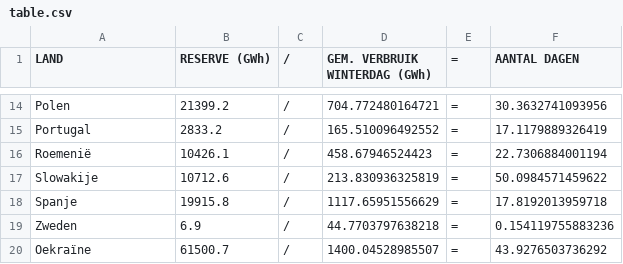
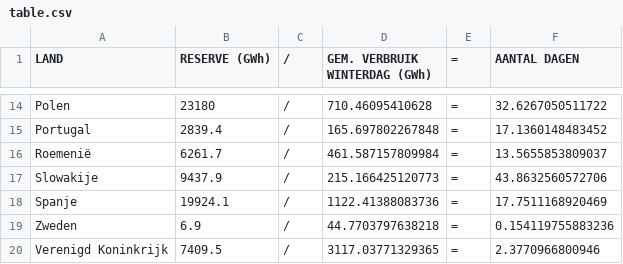
Before and after one commit to mediafin/gas-shortage-eu, a CSV file: analysis/export/table.csv, drawn as a sheet; only a part is shown, gaps mark what is left out; the diff covers the shown part only.

```diff
--- a/analysis/export/table.csv
+++ b/analysis/export/table.csv
@@ -14,7 +14,7 @@
-"Polen",21399.2,"/",704.772480164721,"=",30.3632741093956
-"Portugal",2833.2,"/",165.510096492552,"=",17.1179889326419
-"Roemenië",10426.1,"/",458.67946524423,"=",22.7306884001194
-"Slowakije",10712.6,"/",213.830936325819,"=",50.0984571459622
-"Spanje",19915.8,"/",1117.65951556629,"=",17.8192013959718
+"Polen",23180,"/",710.46095410628,"=",32.6267050511722
+"Portugal",2839.4,"/",165.697802267848,"=",17.1360148483452
+"Roemenië",6261.7,"/",461.587157809984,"=",13.5655853809037
+"Slowakije",9437.9,"/",215.166425120773,"=",43.8632560572706
+"Spanje",19924.1,"/",1122.41388083736,"=",17.7511168920469
 "Zweden",6.9,"/",44.7703797638218,"=",0.154119755883236
-"Oekraïne",61500.7,"/",1400.04528985507,"=",43.9276503736292
+"Verenigd Koninkrijk",7409.5,"/",3117.03771329365,"=",2.3770966800946
```
Also changed, not shown: 30 edited cells elsewhere in this file, analysis/export/eu-storage-levels.csv, 51 other files.
